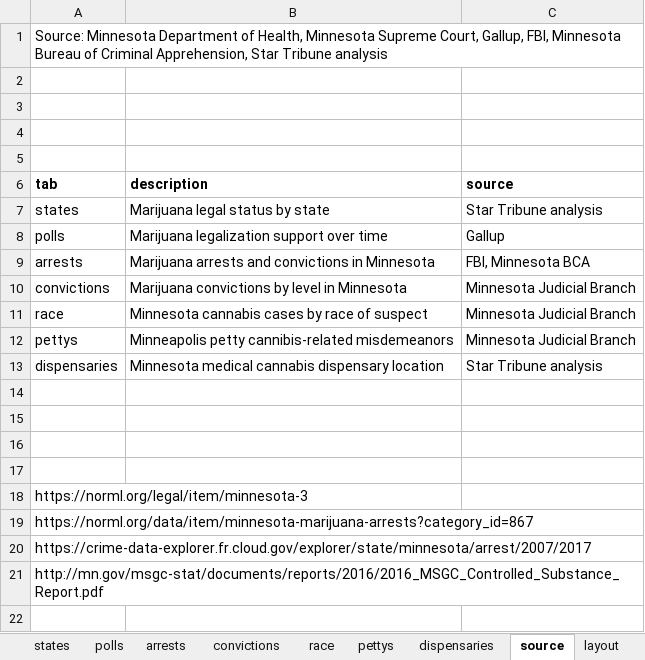
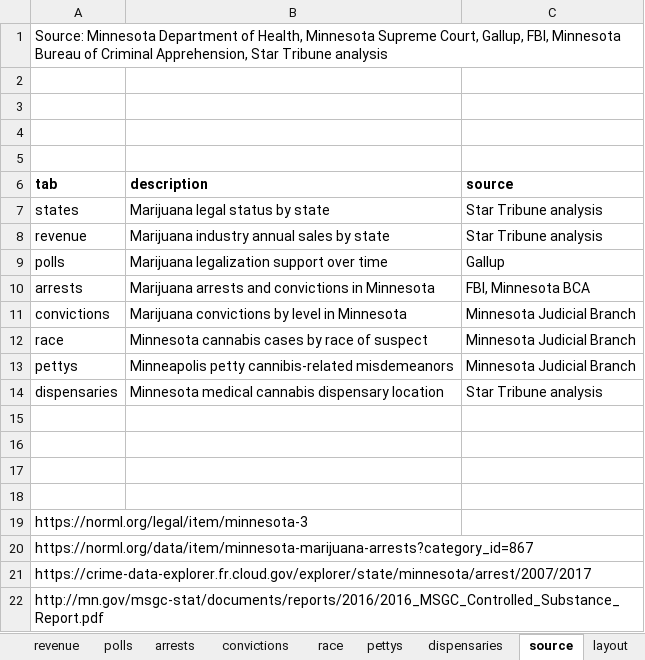
Before and after one commit to striblab/20190228-weed, an Excel workbook: sources/data/maindata.xlsx, sheet source, drawn as a sheet; values as stored, in another font and other column widths than the file's, no borders; the diff names each change by its address in the sheet, - before the commit and + after, or states it on an @@ line.

```diff
--- a/sources/data/maindata.xlsx (sheet source)
+++ b/sources/data/maindata.xlsx (sheet source)
+sheet tab: revenue
+row 8: revenue | Marijuana industry annual sales by state | Star Tribune analysis
```
Also changed, not shown: sheet polls, sheet layout, sheet states, 8 other files.
